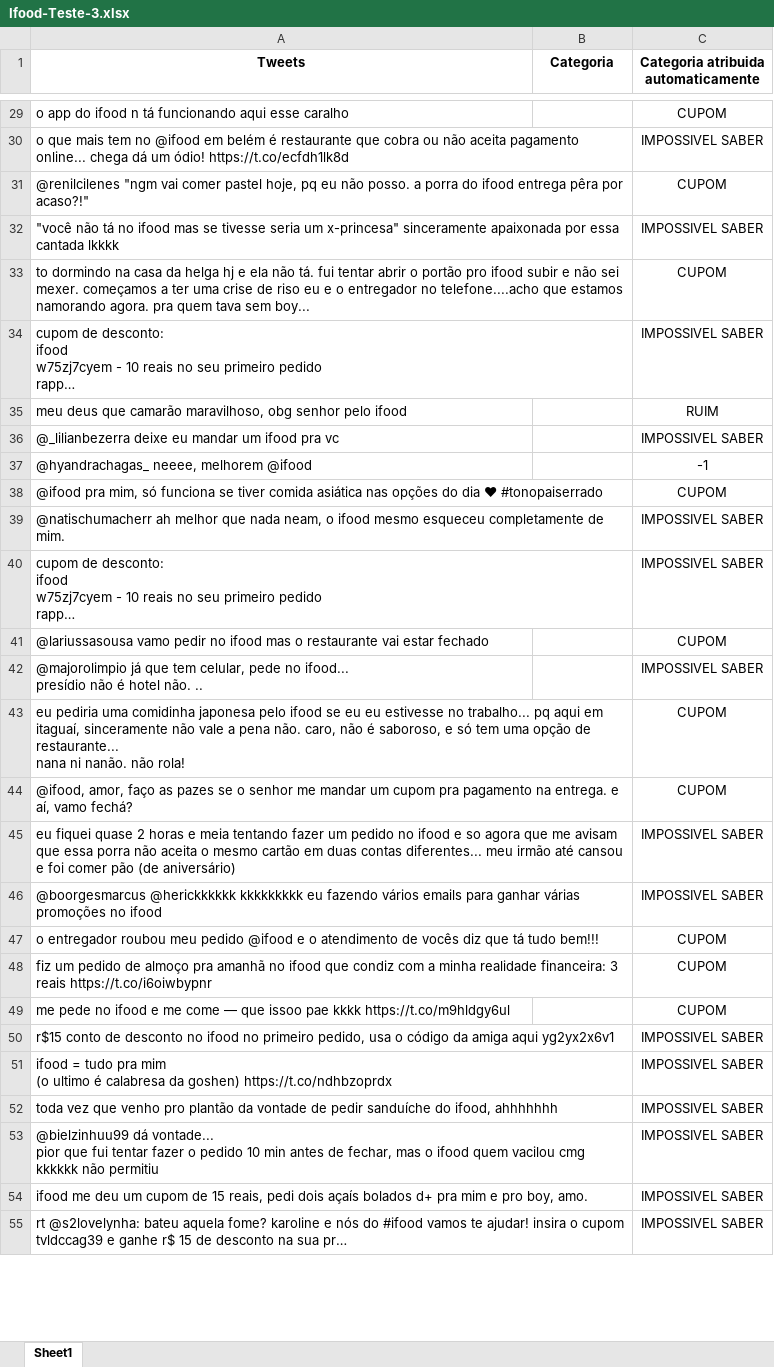
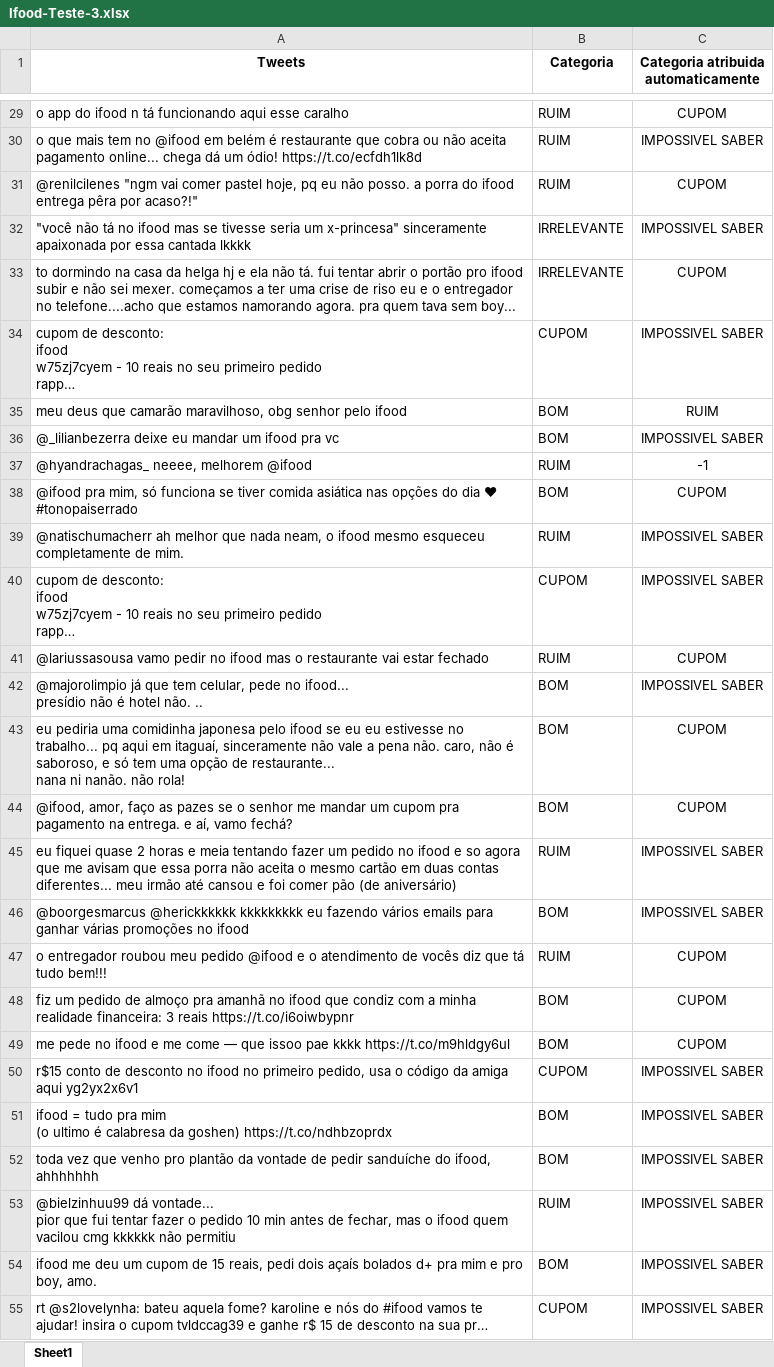
Before and after one commit to Peng1104/Ciencia-dos-Dados2, an Excel workbook: Ifood-Teste-3.xlsx, sheet Sheet1, drawn as a sheet; only a part is shown, gaps mark what is left out; long unchanged cells end in …; values as stored, in another font and other column widths than the file's, no borders; the diff covers the shown part only; the diff names each change by its address in the sheet, - before the commit and + after, or states it on an @@ line.

```diff
--- a/Ifood-Teste-3.xlsx (sheet Sheet1)
+++ b/Ifood-Teste-3.xlsx (sheet Sheet1)
-B29:B31 (Categoria): (empty)
+B29:B31 (Categoria): RUIM
-B32:B33 (Categoria): (empty)
+B32:B33 (Categoria): IRRELEVANTE
-B34 (Categoria): (empty)
+B34 (Categoria): CUPOM
-B35:B36 (Categoria): (empty)
+B35:B36 (Categoria): BOM
-B37 (Categoria): (empty)
+B37 (Categoria): RUIM
-B38 (Categoria): (empty)
+B38 (Categoria): BOM
-B39 (Categoria): (empty)
+B39 (Categoria): RUIM
-B40 (Categoria): (empty)
+B40 (Categoria): CUPOM
-B41 (Categoria): (empty)
+B41 (Categoria): RUIM
-B42:B44 (Categoria): (empty)
+B42:B44 (Categoria): BOM
-B45 (Categoria): (empty)
+B45 (Categoria): RUIM
-B46 (Categoria): (empty)
+B46 (Categoria): BOM
-B47 (Categoria): (empty)
+B47 (Categoria): RUIM
-B48:B49 (Categoria): (empty)
+B48:B49 (Categoria): BOM
-B50 (Categoria): (empty)
+B50 (Categoria): CUPOM
-B51:B52 (Categoria): (empty)
+B51:B52 (Categoria): BOM
-B53 (Categoria): (empty)
+B53 (Categoria): RUIM
-B54 (Categoria): (empty)
+B54 (Categoria): BOM
-B55 (Categoria): (empty)
+B55 (Categoria): CUPOM
```
Also changed, not shown: 297 edited cells elsewhere in this sheet, Ifood-Teste-5.xlsx, Ifood-Teste-6.xlsx, 3 other files.
